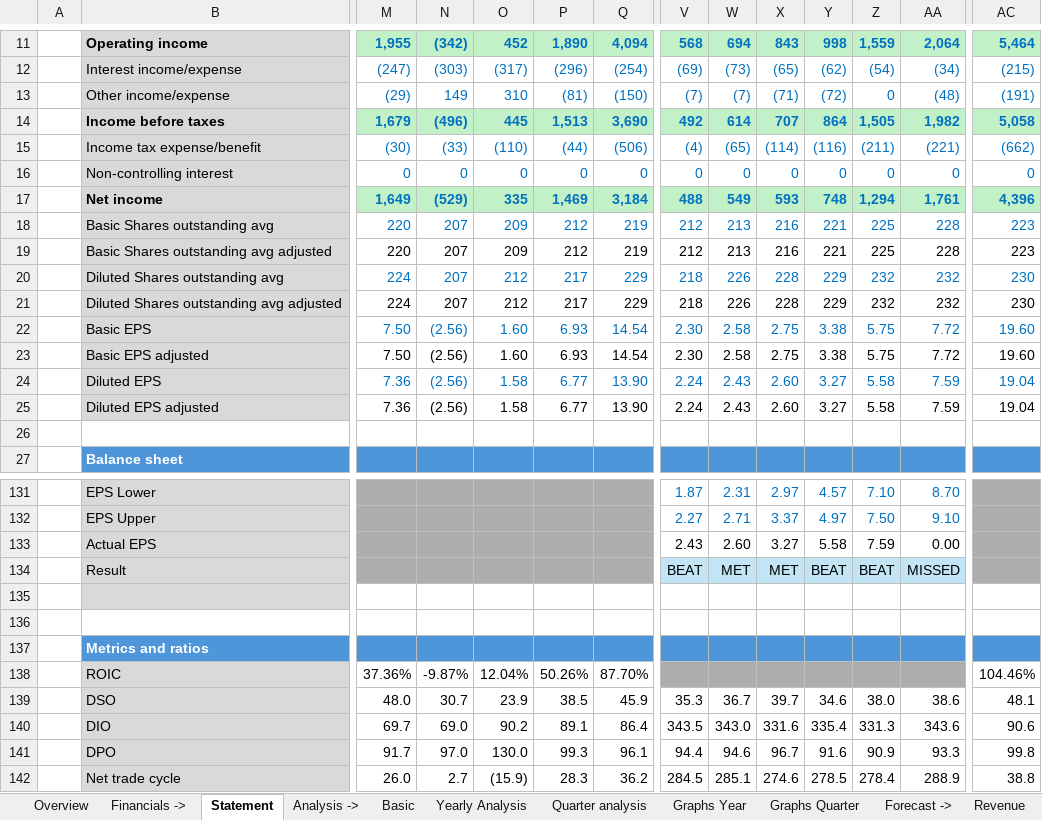
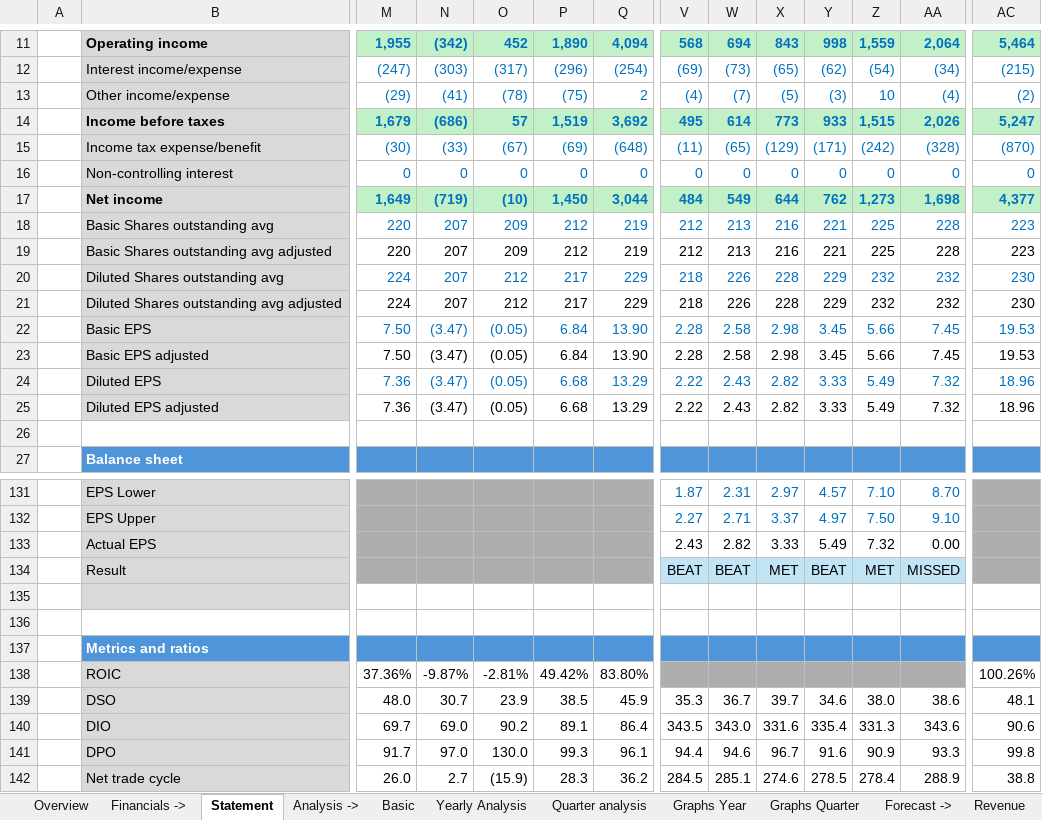
Before and after one commit to ady28/Finance-StockLists, an Excel workbook: STX.xlsx, sheet Statement, drawn as a sheet; only a part is shown, gaps mark what is left out; values as stored, in another font and other column widths than the file's, no borders; removed rows and columns are numbered as before the commit, all else as after; rows hold the shown columns only; the diff covers the shown part only; the diff names each change by its address in the sheet, - before the commit and + after, or states it on an @@ line.

```diff
--- a/STX.xlsx (sheet Statement)
+++ b/STX.xlsx (sheet Statement)
-row 13:  | Other income/expense | (29) | 149 | 310 | (81) | (150) | (7) | (7) | (71) | (72) | 0 | (48) | (191)
-row 14:  | Income before taxes | 1,679 | (496) | 445 | 1,513 | 3,690 | 492 | 614 | 707 | 864 | 1,505 | 1,982 | 5,058
-row 15:  | Income tax expense/benefit | (30) | (33) | (110) | (44) | (506) | (4) | (65) | (114) | (116) | (211) | (221) | (662)
+row 13:  | Other income/expense | (29) | (41) | (78) | (75) | 2 | (4) | (7) | (5) | (3) | 10 | (4) | (2)
+row 14:  | Income before taxes | 1,679 | (686) | 57 | 1,519 | 3,692 | 495 | 614 | 773 | 933 | 1,515 | 2,026 | 5,247
+row 15:  | Income tax expense/benefit | (30) | (33) | (67) | (69) | (648) | (11) | (65) | (129) | (171) | (242) | (328) | (870)
-row 17:  | Net income | 1,649 | (529) | 335 | 1,469 | 3,184 | 488 | 549 | 593 | 748 | 1,294 | 1,761 | 4,396
+row 17:  | Net income | 1,649 | (719) | (10) | 1,450 | 3,044 | 484 | 549 | 644 | 762 | 1,273 | 1,698 | 4,377
-row 22:  | Basic EPS | 7.50 | (2.56) | 1.60 | 6.93 | 14.54 | 2.30 | 2.58 | 2.75 | 3.38 | 5.75 | 7.72 | 19.60
-row 23:  | Basic EPS adjusted | 7.50 | (2.56) | 1.60 | 6.93 | 14.54 | 2.30 | 2.58 | 2.75 | 3.38 | 5.75 | 7.72 | 19.60
-row 24:  | Diluted EPS | 7.36 | (2.56) | 1.58 | 6.77 | 13.90 | 2.24 | 2.43 | 2.60 | 3.27 | 5.58 | 7.59 | 19.04
-row 25:  | Diluted EPS adjusted | 7.36 | (2.56) | 1.58 | 6.77 | 13.90 | 2.24 | 2.43 | 2.60 | 3.27 | 5.58 | 7.59 | 19.04
+row 22:  | Basic EPS | 7.50 | (3.47) | (0.05) | 6.84 | 13.90 | 2.28 | 2.58 | 2.98 | 3.45 | 5.66 | 7.45 | 19.53
+row 23:  | Basic EPS adjusted | 7.50 | (3.47) | (0.05) | 6.84 | 13.90 | 2.28 | 2.58 | 2.98 | 3.45 | 5.66 | 7.45 | 19.53
+row 24:  | Diluted EPS | 7.36 | (3.47) | (0.05) | 6.68 | 13.29 | 2.22 | 2.43 | 2.82 | 3.33 | 5.49 | 7.32 | 18.96
+row 25:  | Diluted EPS adjusted | 7.36 | (3.47) | (0.05) | 6.68 | 13.29 | 2.22 | 2.43 | 2.82 | 3.33 | 5.49 | 7.32 | 18.96
-row 133:  | Actual EPS |  |  |  |  |  | 2.43 | 2.60 | 3.27 | 5.58 | 7.59 | 0.00
+row 133:  | Actual EPS |  |  |  |  |  | 2.43 | 2.82 | 3.33 | 5.49 | 7.32 | 0.00
-W134: MET
+W134: BEAT
-Z134: BEAT
+Z134: MET
-O138: 12.04%
+O138: -2.81%
-P138: 50.26%
+P138: 49.42%
-Q138: 87.70%
+Q138: 83.80%
-AC138: 104.46%
+AC138: 100.26%
```
Also changed, not shown: 9 added rows, 9 removed rows, 89 edited cells and cell formats elsewhere in this sheet, sheet Multiples, sheet Yearly Analysis, sheet Reverse DCF, sheet FCF & Other, sheet DCF, sheet Overview, 10 more sheets, charts or pictures, MU.xlsx, VRT.xlsx, 3 other files.
